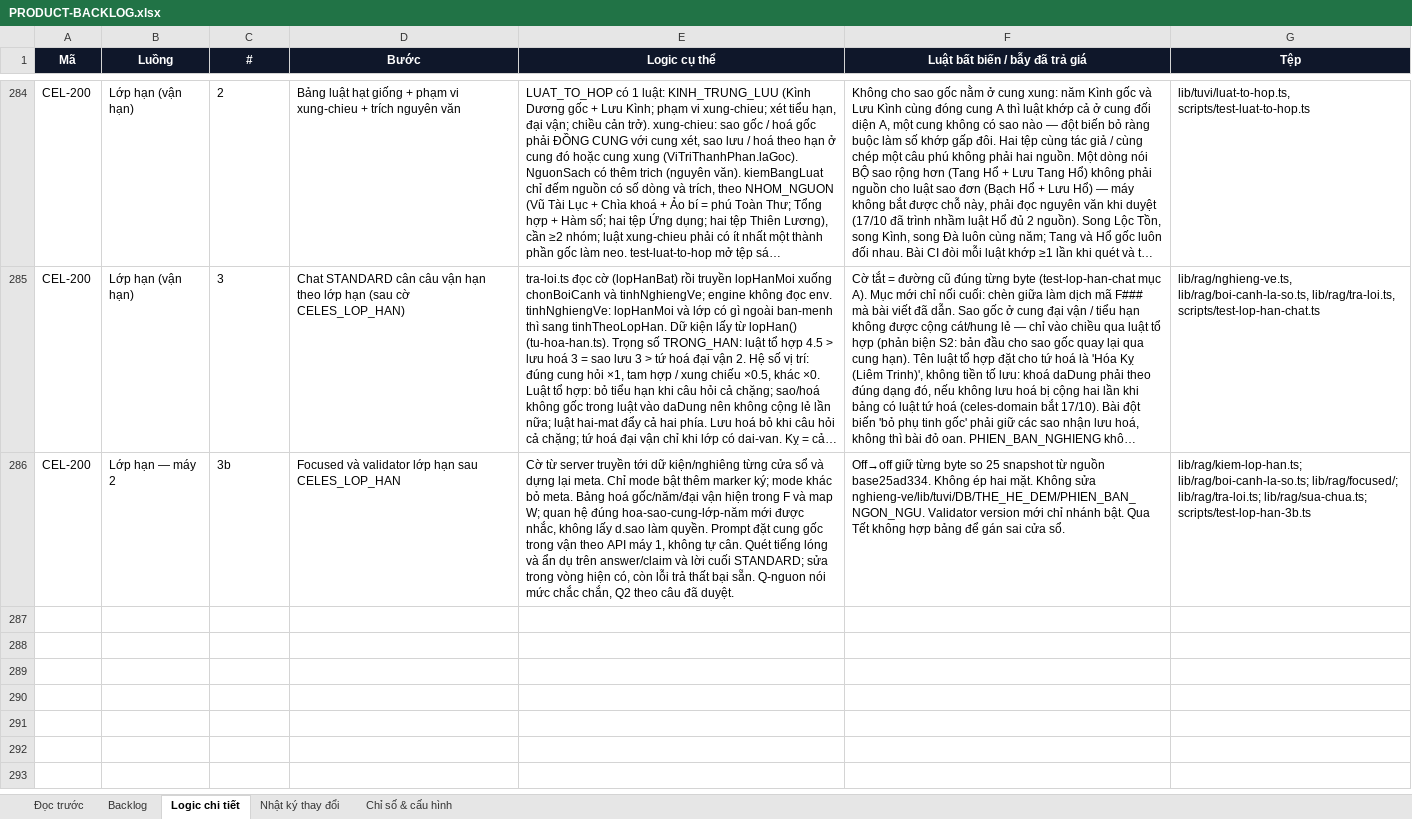
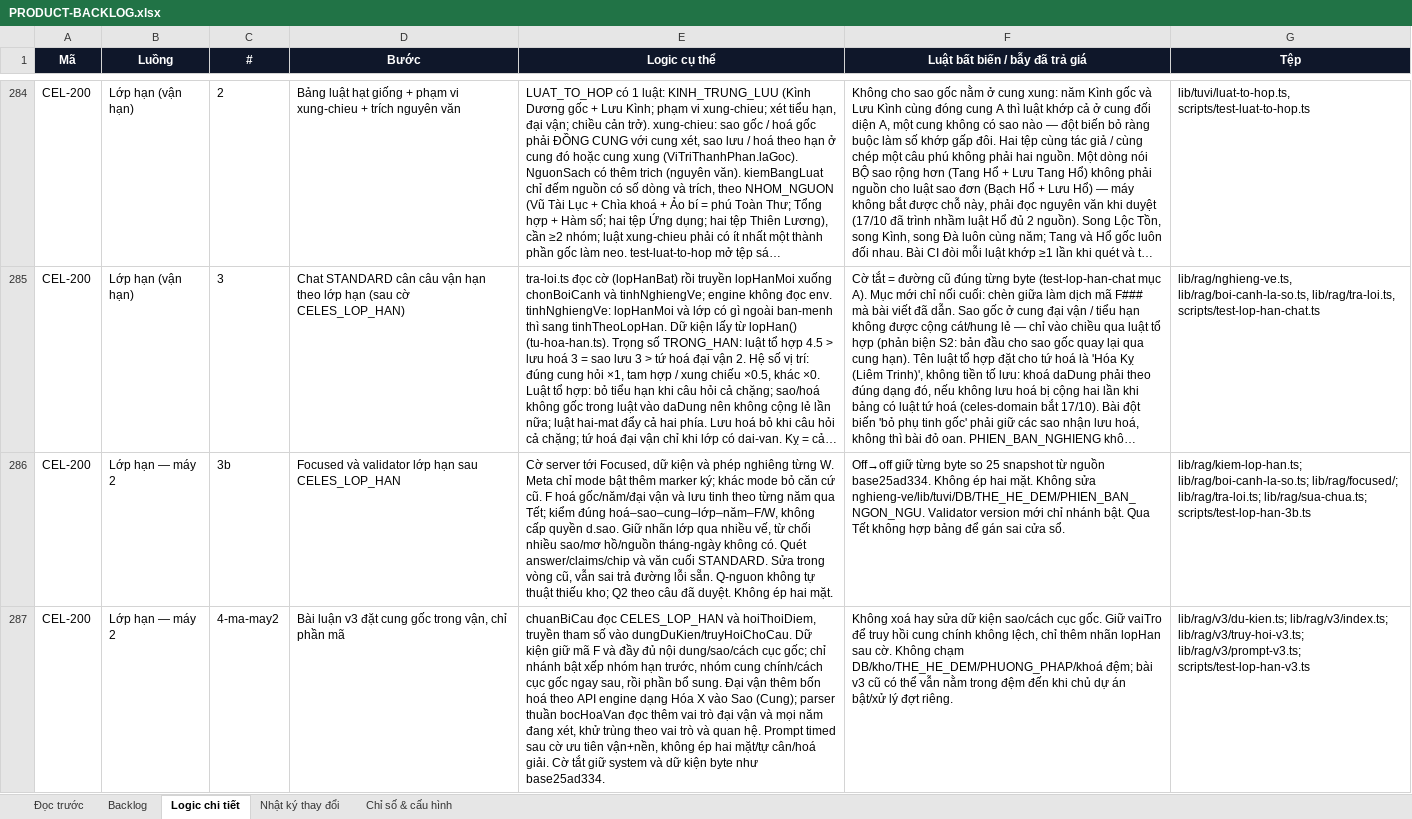
Before and after one commit to Hieuzz05/Celestia-tuvi, an Excel workbook: PRODUCT-BACKLOG.xlsx, sheet Logic chi tiết, drawn as a sheet; only a part is shown, gaps mark what is left out; long unchanged cells end in …; values as stored, in another font and other column widths than the file's, no borders; the diff names each change by its address in the sheet, - before the commit and + after, or states it on an @@ line.

```diff
--- a/PRODUCT-BACKLOG.xlsx (sheet Logic chi tiết)
+++ b/PRODUCT-BACKLOG.xlsx (sheet Logic chi tiết)
-E286 (Logic cụ thể): Cờ từ server truyền tới dữ kiện/nghiêng từng cửa sổ và dựng lại meta. Chỉ mode bật thêm marker ký; mode khác bỏ meta. Bảng hoá gốc/năm/đại vận hiện trong F và map W; quan hệ đúng hoa-sao-cung-lớp-năm mới được nhắc, không lấy d.sao làm quyền. Prompt đặt cung gốc trong vận theo API máy 1, không tự cân. Quét tiếng lóng và ẩn dụ trên answer/claim và lời cuối STANDARD; sửa trong vòng hiện có, còn lỗi trả thất bại sẵn. Q-nguon nói mức chắc chắn, Q2 theo câu đã duyệt.
+E286 (Logic cụ thể): Cờ server tới Focused, dữ kiện và phép nghiêng từng W. Meta chỉ mode bật thêm marker ký; khác mode bỏ căn cứ cũ. F hoá gốc/năm/đại vận và lưu tinh theo từng năm qua Tết; kiểm đúng hoá–sao–cung–lớp–năm–F/W, không cấp quyền d.sao. Giữ nhãn lớp qua nhiều vế, từ chối nhiều sao/mơ hồ/nguồn tháng-ngày không có. Quét answer/claims/chip và văn cuối STANDARD. Sửa trong vòng cũ, vẫn sai trả đường lỗi sẵn. Q-nguon không tự thuật thiếu kho; Q2 theo câu đã duyệt. Không ép hai mặt.
+row 287: CEL-200 | Lớp hạn — máy 2 | 4-ma-may2 | Bài luận v3 đặt cung gốc trong vận, chỉ phần mã | chuanBiCau đọc CELES_LOP_HAN và hoiThoiDiem, truyền tham số vào dungDuKien/truyHoiChoCau. Dữ kiện giữ mã F và đầy đủ nội dung/sao/cách cục gốc; chỉ nhánh bật xếp nhóm hạn trước, nhóm cung chính/cách cục gốc ngay sau, rồi phần bổ sung. Đại vận thêm bốn hoá theo API engine dạng Hóa X vào Sao (Cung); parser thuần bocHoaVan đọc thêm vai trò đại vận và mọi năm đang xét, khử trùng theo vai trò và quan hệ. Prompt timed sau cờ ưu tiên vận+nền, không ép hai mặt/tự cân/hoá giải. Cờ tắt giữ system và dữ kiện byte như base25ad334. | Không xoá hay sửa dữ kiện sao/cách cục gốc. Giữ vaiTro để truy hồi cung chính không lệch, chỉ thêm nhãn lopHan sau cờ. Không chạm DB/kho/THE_HE_DEM/PHUONG_PHAP/khoá đệm; bài v3 cũ có thể vẫn nằm trong đệm đến khi chủ dự án bật/xử lý đợt riêng. | lib/rag/v3/du-kien.ts; lib/rag/v3/index.ts; lib/rag/v3/truy-hoi-v3.ts; lib/rag/v3/prompt-v3.ts; scripts/test-lop-han-v3.ts
```
Also changed, not shown: sheet Nhật ký thay đổi, sheet Backlog, 12 other files.
